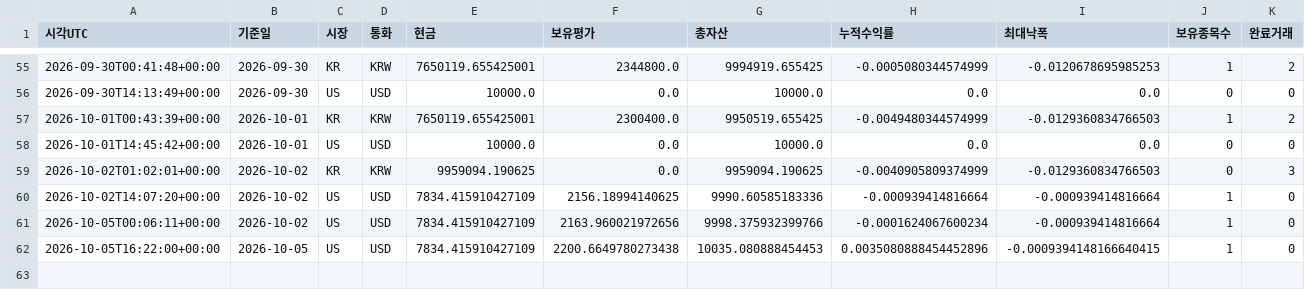
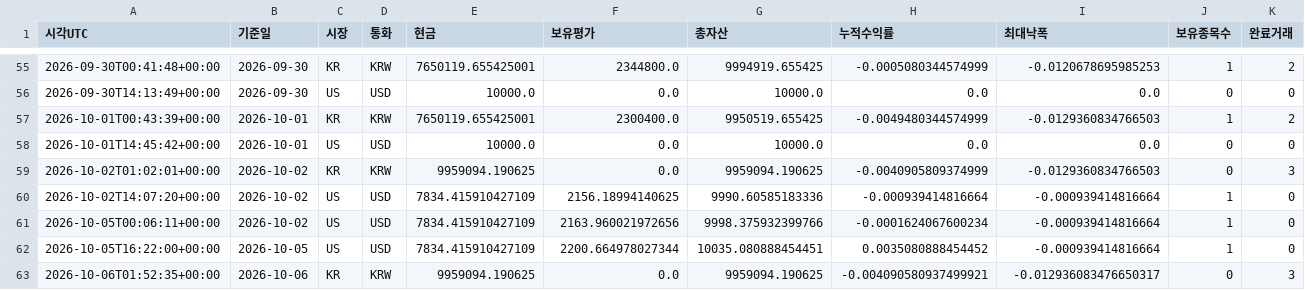
Before and after one commit to dg4200355-arch/apex-ai-trading-bot, a CSV file: reports/paper_account.csv, drawn as a sheet; only a part is shown, gaps mark what is left out; rows hold the shown columns only; the diff names each change by its address in the sheet, - before the commit and + after, or states it on an @@ line.

```diff
--- a/reports/paper_account.csv
+++ b/reports/paper_account.csv
-F62 (보유평가): 2200.6649780273438
+F62 (보유평가): 2200.664978027344
-G62 (총자산): 10035.080888454453
+G62 (총자산): 10035.080888454451
-H62 (누적수익률): 0.0035080888454452896
+H62 (누적수익률): 0.0035080888454452
-I62 (최대낙폭): -0.0009394148166640415
+I62 (최대낙폭): -0.000939414816664
+row 63: 2026-10-06T01:52:35+00:00 | 2026-10-06 | KR | KRW | 9959094.190625 | 0.0 | 9959094.190625 | -0.004090580937499921 | -0.012936083476650317 | 0 | 3
```
Also changed, not shown: reports/latest_confirmation.csv, reports/latest_validation.csv, 12 other files.
